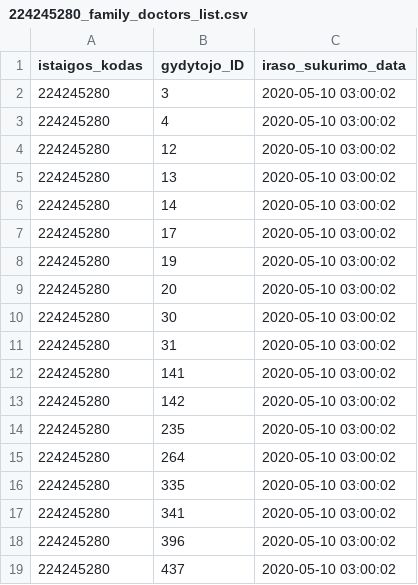
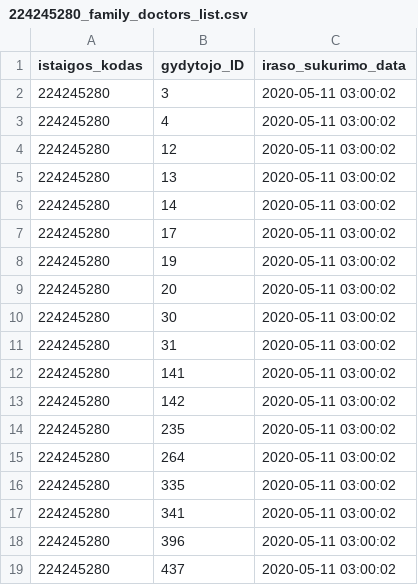
Before and after one commit to vilnius/lazdynu-poliklinika, a CSV file: 224245280_family_doctors_list.csv, drawn as a sheet.

```diff
--- a/224245280_family_doctors_list.csv
+++ b/224245280_family_doctors_list.csv
@@ -1,19 +1,19 @@
 istaigos_kodas;gydytojo_ID;iraso_sukurimo_data
-224245280;3;2020-05-10 03:00:02
-224245280;4;2020-05-10 03:00:02
-224245280;12;2020-05-10 03:00:02
-224245280;13;2020-05-10 03:00:02
-224245280;14;2020-05-10 03:00:02
-224245280;17;2020-05-10 03:00:02
-224245280;19;2020-05-10 03:00:02
-224245280;20;2020-05-10 03:00:02
-224245280;30;2020-05-10 03:00:02
-224245280;31;2020-05-10 03:00:02
-224245280;141;2020-05-10 03:00:02
-224245280;142;2020-05-10 03:00:02
-224245280;235;2020-05-10 03:00:02
-224245280;264;2020-05-10 03:00:02
-224245280;335;2020-05-10 03:00:02
-224245280;341;2020-05-10 03:00:02
-224245280;396;2020-05-10 03:00:02
-224245280;437;2020-05-10 03:00:02
+224245280;3;2020-05-11 03:00:02
+224245280;4;2020-05-11 03:00:02
+224245280;12;2020-05-11 03:00:02
+224245280;13;2020-05-11 03:00:02
+224245280;14;2020-05-11 03:00:02
+224245280;17;2020-05-11 03:00:02
+224245280;19;2020-05-11 03:00:02
+224245280;20;2020-05-11 03:00:02
+224245280;30;2020-05-11 03:00:02
+224245280;31;2020-05-11 03:00:02
+224245280;141;2020-05-11 03:00:02
+224245280;142;2020-05-11 03:00:02
+224245280;235;2020-05-11 03:00:02
+224245280;264;2020-05-11 03:00:02
+224245280;335;2020-05-11 03:00:02
+224245280;341;2020-05-11 03:00:02
+224245280;396;2020-05-11 03:00:02
+224245280;437;2020-05-11 03:00:02
```
Also changed, not shown: 1 other file.
